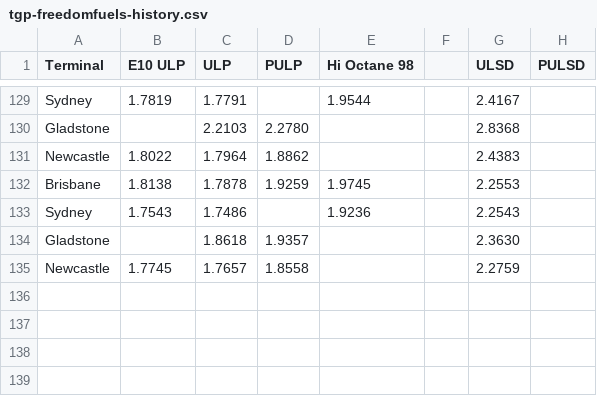
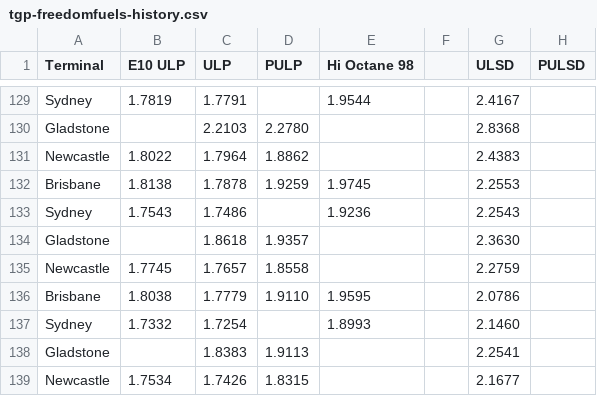
Before and after one commit to nwbort/tgp-freedomfuels, a CSV file: tgp-freedomfuels-history.csv, drawn as a sheet; only a part is shown, gaps mark what is left out.

```diff
--- a/tgp-freedomfuels-history.csv
+++ b/tgp-freedomfuels-history.csv
@@ -135 +135,5 @@ Gladstone,,1.8618,1.9357,,,2.3630,
 Newcastle,1.7745,1.7657,1.8558,,,2.2759,
+Brisbane,1.8038,1.7779,1.9110,1.9595,,2.0786,
+Sydney,1.7332,1.7254,,1.8993,,2.1460,
+Gladstone,,1.8383,1.9113,,,2.2541,
+Newcastle,1.7534,1.7426,1.8315,,,2.1677,
```
Also changed, not shown: tgp-freedomfuels-current.csv.
